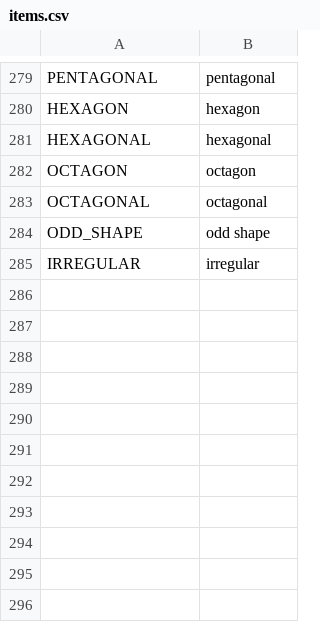
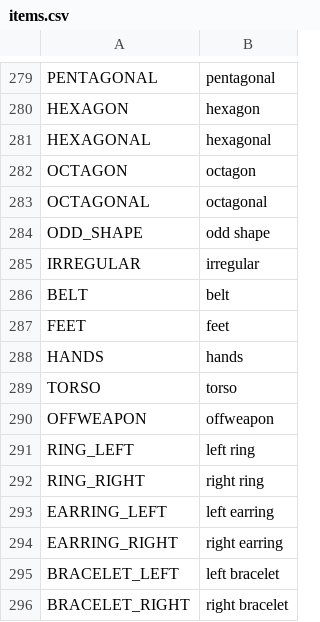
Before and after one commit to V-ktor/RNG-quest, a CSV file: translations/items.csv, drawn as a sheet; only a part is shown, gaps mark what is left out.

```diff
--- a/translations/items.csv
+++ b/translations/items.csv
@@ -285 +285,12 @@ ODD_SHAPE,odd shape
 IRREGULAR,irregular
+BELT,belt
+FEET,feet
+HANDS,hands
+TORSO,torso
+OFFWEAPON,offweapon
+RING_LEFT,left ring
+RING_RIGHT,right ring
+EARRING_LEFT,left earring
+EARRING_RIGHT,right earring
+BRACELET_LEFT,left bracelet
+BRACELET_RIGHT,right bracelet
```
Also changed, not shown: translations/ui.csv, 32 other files.
